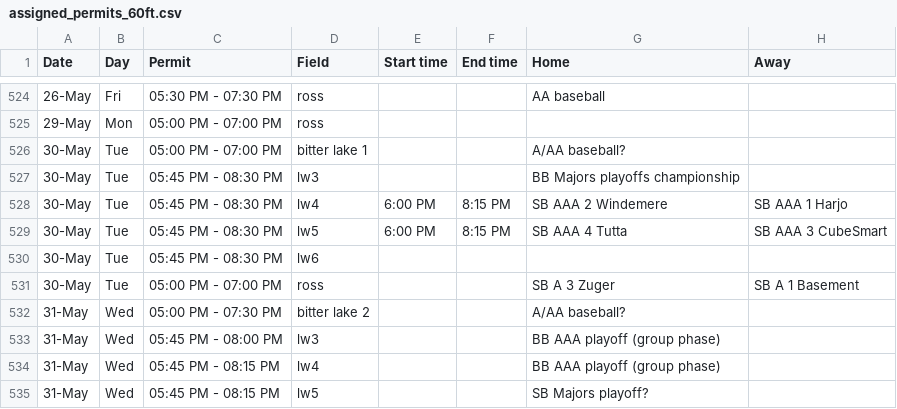
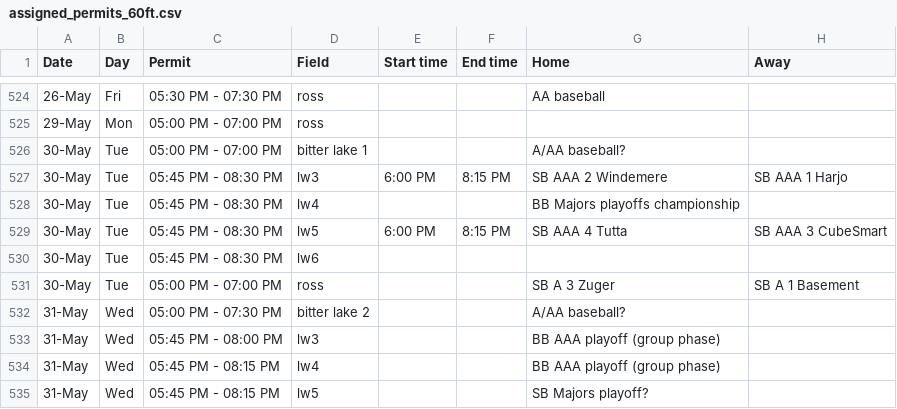
Before and after one commit to ncllball/ncll-schedule, a CSV file: assigned_permits_60ft.csv, drawn as a sheet; only a part is shown, gaps mark what is left out.

Commit message:
Moving Majors baseball to LW4.

```diff
--- a/assigned_permits_60ft.csv
+++ b/assigned_permits_60ft.csv
@@ -526,4 +526,4 @@ Date,Day,Permit,Field,Start time,End time,Home,Away
 30-May,Tue,05:00 PM - 07:00 PM,bitter lake 1,,,A/AA baseball?,
-30-May,Tue,05:45 PM - 08:30 PM,lw3,,,BB Majors playoffs championship,
-30-May,Tue,05:45 PM - 08:30 PM,lw4,6:00 PM,8:15 PM,SB AAA 2 Windemere,SB AAA 1 Harjo
+30-May,Tue,05:45 PM - 08:30 PM,lw3,6:00 PM,8:15 PM,SB AAA 2 Windemere,SB AAA 1 Harjo
+30-May,Tue,05:45 PM - 08:30 PM,lw4,,,BB Majors playoffs championship,
 30-May,Tue,05:45 PM - 08:30 PM,lw5,6:00 PM,8:15 PM,SB AAA 4 Tutta,SB AAA 3 CubeSmart
```
